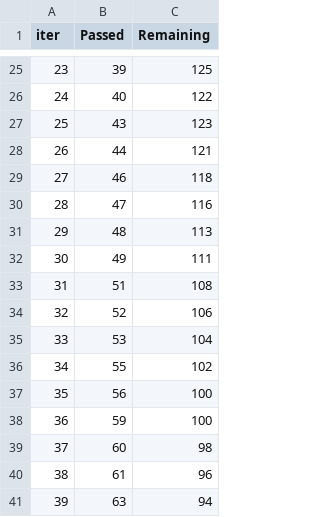
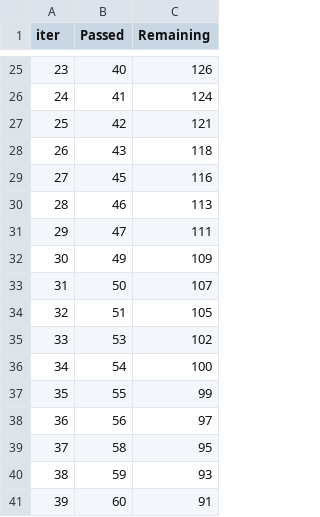
Before and after one commit to balaji2312/mlproject, a TSV file: catboost_info/time_left.tsv, drawn as a sheet; only a part is shown, gaps mark what is left out; the diff covers the shown part only.

```diff
--- a/catboost_info/time_left.tsv
+++ b/catboost_info/time_left.tsv
@@ -25,17 +25,17 @@ iter	Passed	Remaining
-23	39	125
-24	40	122
-25	43	123
-26	44	121
-27	46	118
-28	47	116
-29	48	113
-30	49	111
-31	51	108
-32	52	106
-33	53	104
-34	55	102
-35	56	100
-36	59	100
-37	60	98
-38	61	96
-39	63	94
+23	40	126
+24	41	124
+25	42	121
+26	43	118
+27	45	116
+28	46	113
+29	47	111
+30	49	109
+31	50	107
+32	51	105
+33	53	102
+34	54	100
+35	55	99
+36	56	97
+37	58	95
+38	59	93
+39	60	91
```
Also changed, not shown: 148 edited cells elsewhere in this file, 9 other files.
